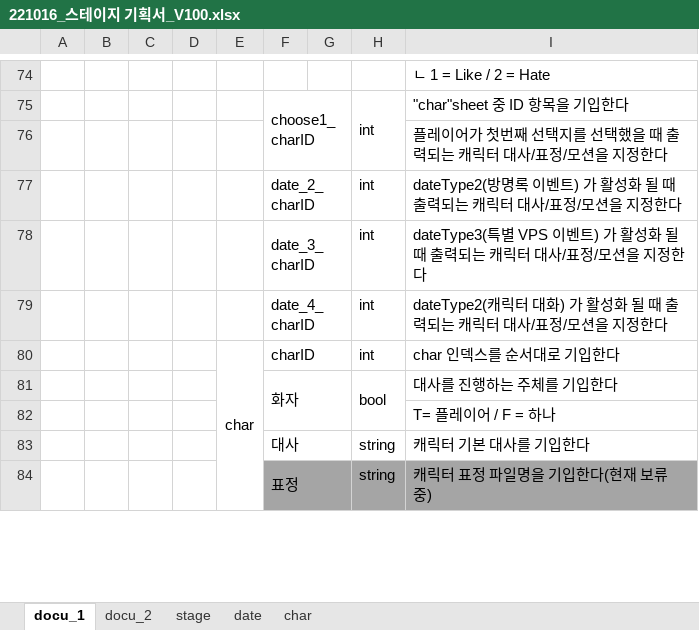
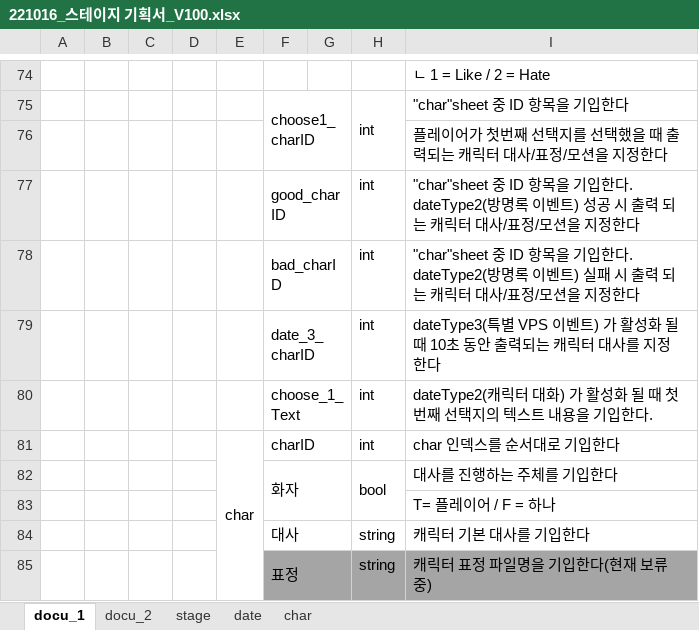
Before and after one commit to Kjaeseong/RocketTeamDocu, an Excel workbook: 00.기획서/221016_스테이지 기획서_V100.xlsx, sheet docu_1, drawn as a sheet; only a part is shown, gaps mark what is left out; values as stored, in another font and other column widths than the file's, no borders; charts and pictures not drawn; removed rows and columns are numbered as before the commit, all else as after; the diff names each change by its address in the sheet, - before the commit and + after, or states it on an @@ line.

```diff
--- a/00.기획서/221016_스테이지 기획서_V100.xlsx (sheet docu_1)
+++ b/00.기획서/221016_스테이지 기획서_V100.xlsx (sheet docu_1)
+row 77:  |  |  |  |  | good_charID |  | int | "char"sheet 중 ID 항목을 기입한다. dateType2(방명록 이벤트) 성공 시 출력 되는 캐릭터 대사/표정/모션을 지정한다
-F78: date_2_charID
+F78: bad_charID
-I78: dateType2(방명록 이벤트) 가 활성화 될 때 출력되는 캐…
+I78: "char"sheet 중 ID 항목을 기입한다. dateType2(방명록 이벤트) 실패 시 출력 되는 캐…
-I79: …될 때 출력되는 캐릭터 대사/표정/모션을 지정한…
+I79: …될 때 10초 동안 출력되는 캐릭터 대사를 지정한…
-row 79:  |  |  |  |  | date_4_charID |  | int | dateType2(캐릭터 대화) 가 활성화 될 때 출력되는 캐릭터 대사/표정/모션을 지정한다
+row 80:  |  |  |  |  | choose_1_Text |  | int | dateType2(캐릭터 대화) 가 활성화 될 때 첫번째 선택지의 텍스트 내용을 기입한다.
```
Also changed, not shown: sheet date.
